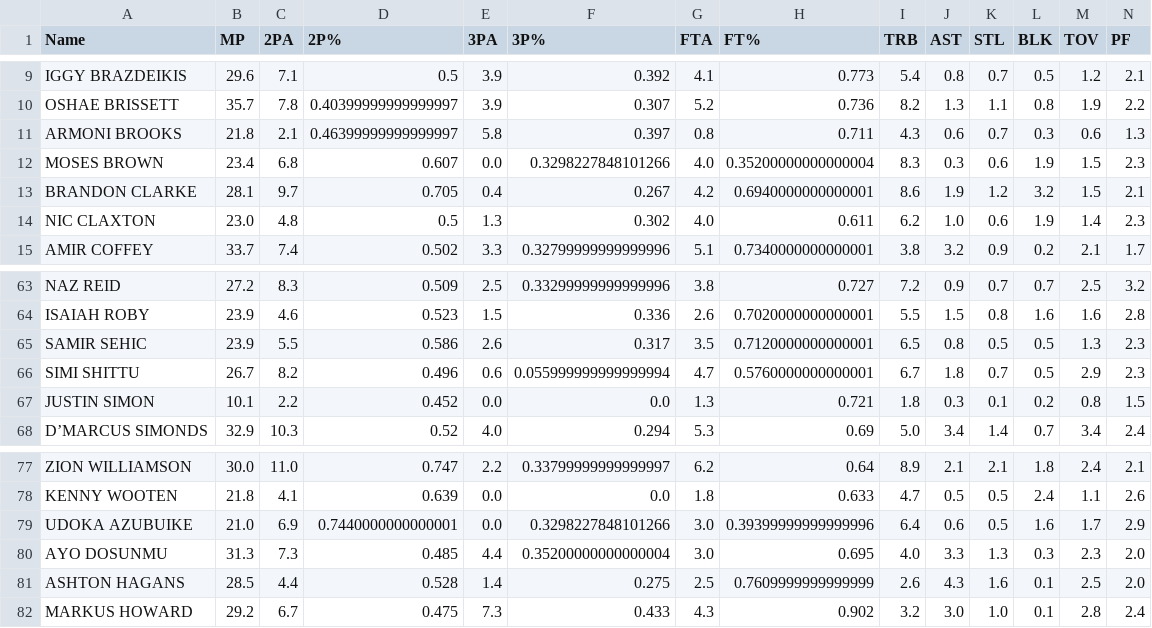
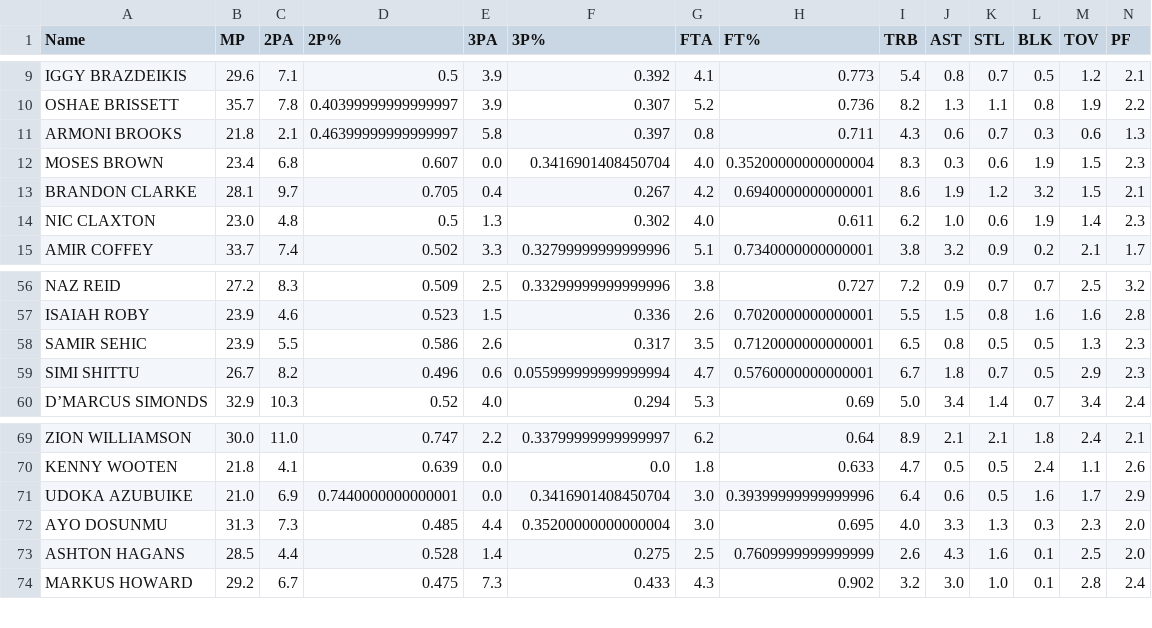
Before and after one commit to JacoboP/Ironhack_final_project, a CSV file: input/model_draft19_class.csv, drawn as a sheet; only a part is shown, gaps mark what is left out; removed rows and columns are numbered as before the commit, all else as after; rows hold the shown columns only; the diff covers the shown part only; the diff names each change by its address in the sheet, - before the commit and + after, or states it on an @@ line.

```diff
--- a/input/model_draft19_class.csv
+++ b/input/model_draft19_class.csv
-F12 (3P%): 0.3298227848101266
+F12 (3P%): 0.3416901408450704
-row 67: JUSTIN SIMON | 10.1 | 2.2 | 0.452 | 0.0 | 0.0 | 1.3 | 0.721 | 1.8 | 0.3 | 0.1 | 0.2 | 0.8 | 1.5
-F71 (3P%): 0.3298227848101266
+F71 (3P%): 0.3416901408450704
```
Also changed, not shown: 7 removed rows and 3 edited cells elsewhere in this file, input/college_nba.csv, input/draft19_class.csv, 6 other files.
